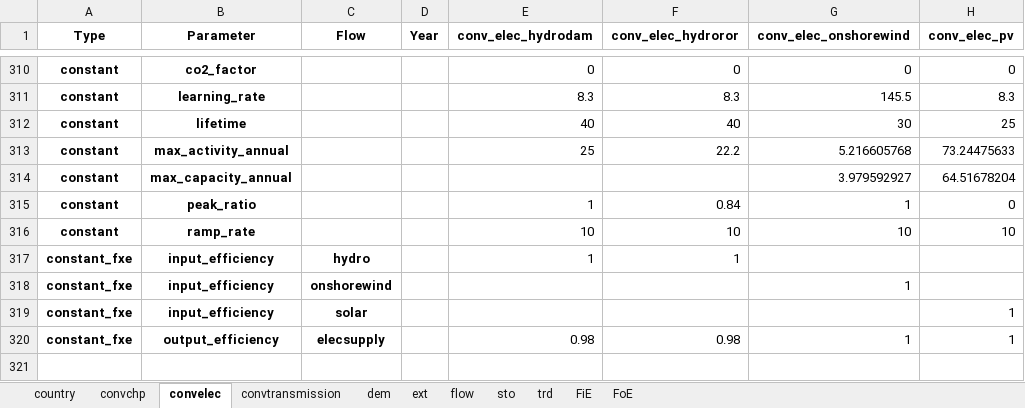
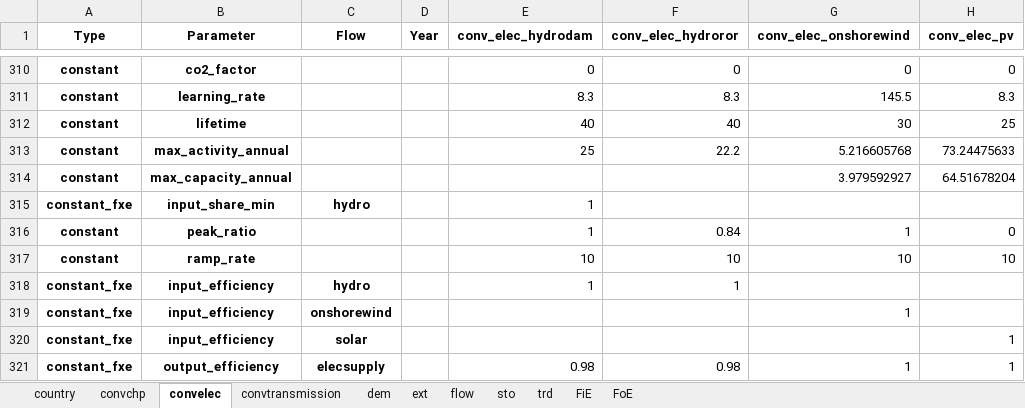
Before and after one commit to irm-codebase/RESTORE, an Excel workbook: data/cnf_files/test.xlsx, sheet convelec, drawn as a sheet; only a part is shown, gaps mark what is left out; values as stored, in another font and other column widths than the file's, no borders; the diff names each change by its address in the sheet, - before the commit and + after, or states it on an @@ line.

```diff
--- a/data/cnf_files/test.xlsx (sheet convelec)
+++ b/data/cnf_files/test.xlsx (sheet convelec)
+row 315: constant_fxe | input_share_min | hydro |  | 1
```
Also changed, not shown: sheet trd, 7 other files.
